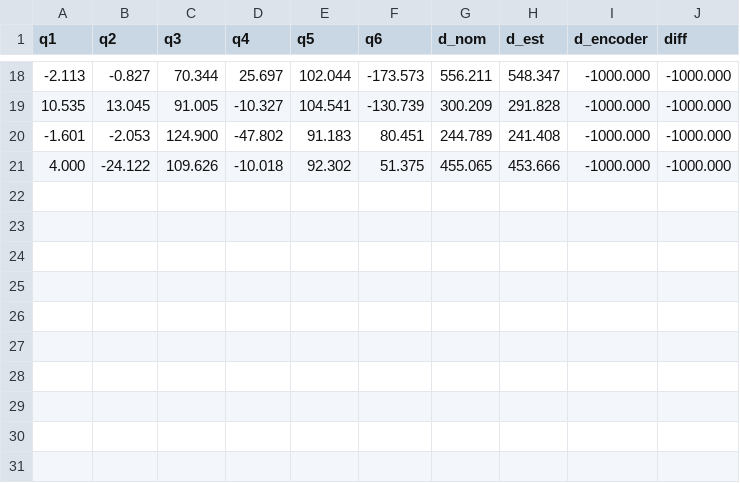
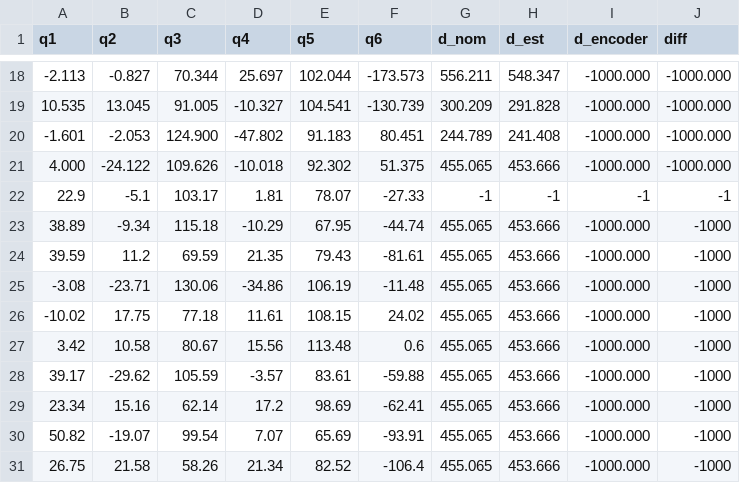
Before and after one commit to Flrxx/calibration_sim, a CSV file: datasets/ARM95/wire/validation_dataset.csv, drawn as a sheet; only a part is shown, gaps mark what is left out.

```diff
--- a/datasets/ARM95/wire/validation_dataset.csv
+++ b/datasets/ARM95/wire/validation_dataset.csv
@@ -21 +21,11 @@ q1,q2,q3,q4,q5,q6,d_nom,d_est,d_encoder,diff
 4.000,-24.122,109.626,-10.018,92.302,51.375,455.065,453.666,-1000.000,-1000.000
+22.9,-5.1,103.17,1.81,78.07,-27.33,-1,-1,-1,-1
+38.89,-9.34,115.18,-10.29,67.95,-44.74,455.065,453.666,-1000.000,-1000
+39.59,11.2,69.59,21.35,79.43,-81.61,455.065,453.666,-1000.000,-1000
+-3.08,-23.71,130.06,-34.86,106.19,-11.48,455.065,453.666,-1000.000,-1000
+-10.02,17.75,77.18,11.61,108.15,24.02,455.065,453.666,-1000.000,-1000
+3.42,10.58,80.67,15.56,113.48,0.6,455.065,453.666,-1000.000,-1000
+39.17,-29.62,105.59,-3.57,83.61,-59.88,455.065,453.666,-1000.000,-1000
+23.34,15.16,62.14,17.2,98.69,-62.41,455.065,453.666,-1000.000,-1000
+50.82,-19.07,99.54,7.07,65.69,-93.91,455.065,453.666,-1000.000,-1000
+26.75,21.58,58.26,21.34,82.52,-106.4,455.065,453.666,-1000.000,-1000
```
Also changed, not shown: datasets/ARM95/wire/contribution_dataset.csv, results/ARM95/validation_results.csv, 9 other files.
